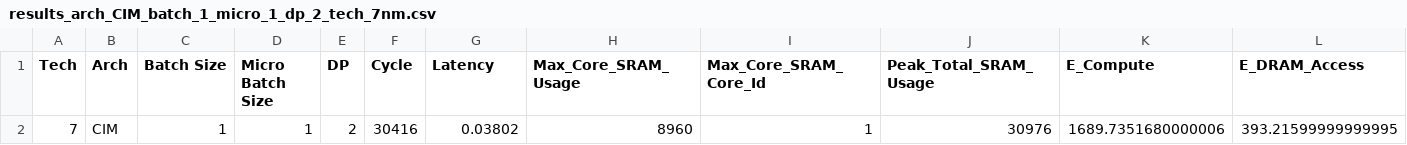
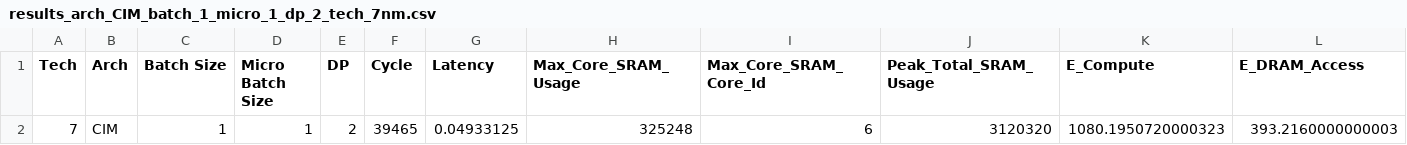
Before and after one commit to hakukohaku/mcore-sim, a CSV file: output/results/results_arch_CIM_batch_1_micro_1_dp_2_tech_7nm.csv, drawn as a sheet; only a part is shown; removed rows and columns are numbered as before the commit, all else as after; rows hold the shown columns only; the diff names each change by its address in the sheet, - before the commit and + after, or states it on an @@ line.

```diff
--- a/output/results/results_arch_CIM_batch_1_micro_1_dp_2_tech_7nm.csv
+++ b/output/results/results_arch_CIM_batch_1_micro_1_dp_2_tech_7nm.csv
-row 2: 7 | CIM | 1 | 1 | 2 | 30416 | 0.03802 | 8960 | 1 | 30976 | 1689.7351680000006 | 393.21599999999995
+row 2: 7 | CIM | 1 | 1 | 2 | 39465 | 0.04933125 | 325248 | 6 | 3120320 | 1080.1950720000323 | 393.2160000000003
```
Also changed, not shown: 11 other files.
